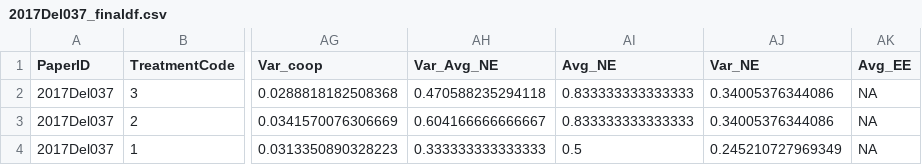
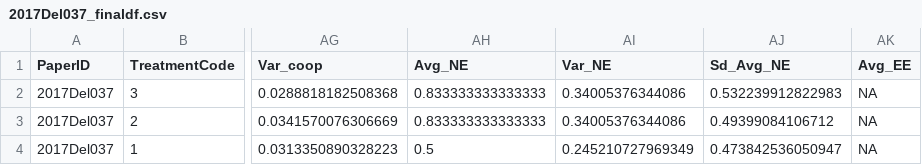
Before and after one commit to StefanoPagano/Social_norm_meta_analysis, a CSV file: Paper_csv/2017Del037_finaldf.csv, drawn as a sheet; only a part is shown, gaps mark what is left out; removed rows and columns are numbered as before the commit, all else as after; the diff names each change by its address in the sheet, - before the commit and + after, or states it on an @@ line.

```diff
--- a/Paper_csv/2017Del037_finaldf.csv
+++ b/Paper_csv/2017Del037_finaldf.csv
-column AH (Var_Avg_NE), rows 2-4: 0.470588235294118 | 0.604166666666667 | 0.333333333333333
+column AJ (Sd_Avg_NE), rows 2-4: 0.532239912822983 | 0.49399084106712 | 0.473842536050947
```
Also changed, not shown: File_DB/Output/Treatment.csv, Paper_csv/2017Ves049_finaldf.csv, 29 other files.
